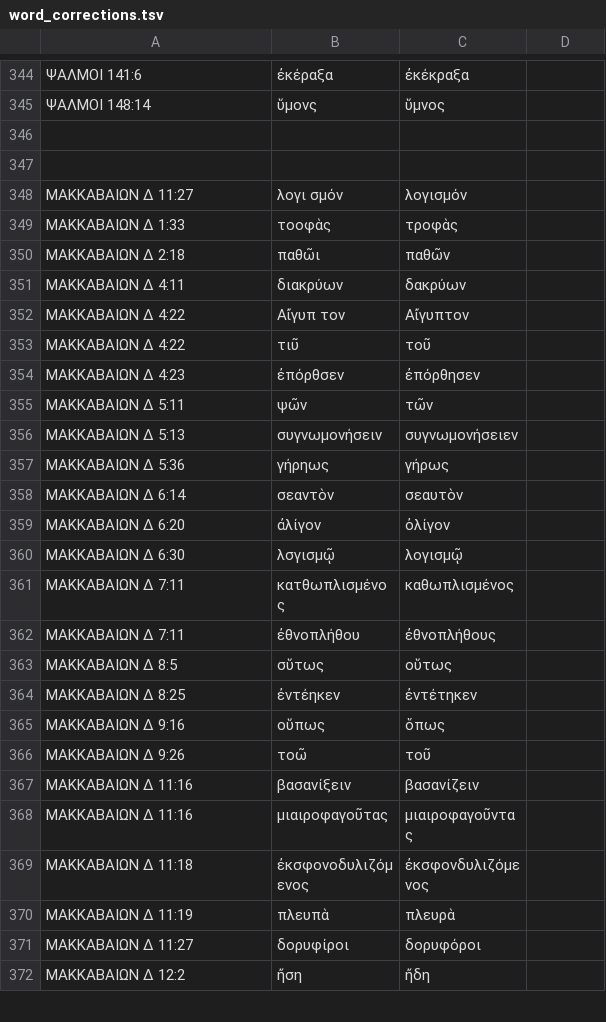
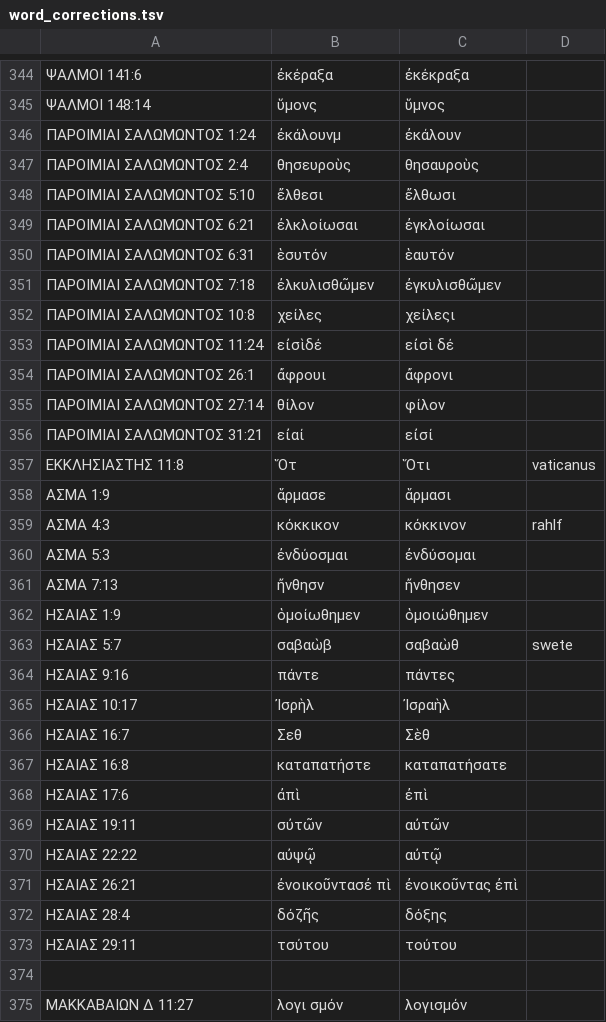
Before and after one commit to jjorloff1/brenton-lxx-error-finder, a TSV file: word_corrections.tsv, drawn as a sheet; only a part is shown, gaps mark what is left out; the shorter side is filled out with more unchanged rows; the diff names each change by its address in the sheet, - before the commit and + after, or states it on an @@ line.

```diff
--- a/word_corrections.tsv
+++ b/word_corrections.tsv
-row 346: (empty)
+row 346: ΠΑΡΟΙΜΙΑΙ ΣΑΛΩΜΩΝΤΟΣ 1:24 | ἐκάλουνμ | ἐκάλουν
+row 347: ΠΑΡΟΙΜΙΑΙ ΣΑΛΩΜΩΝΤΟΣ 2:4 | θησευροὺς | θησαυροὺς
+row 348: ΠΑΡΟΙΜΙΑΙ ΣΑΛΩΜΩΝΤΟΣ 5:10 | ἔλθεσι | ἔλθωσι
+row 349: ΠΑΡΟΙΜΙΑΙ ΣΑΛΩΜΩΝΤΟΣ 6:21 | ἐλκλοίωσαι | ἐγκλοίωσαι
+row 350: ΠΑΡΟΙΜΙΑΙ ΣΑΛΩΜΩΝΤΟΣ 6:31 | ἑσυτόν | ἑαυτόν
+row 351: ΠΑΡΟΙΜΙΑΙ ΣΑΛΩΜΩΝΤΟΣ 7:18 | ἐλκυλισθῶμεν | ἐγκυλισθῶμεν
+row 352: ΠΑΡΟΙΜΙΑΙ ΣΑΛΩΜΩΝΤΟΣ 10:8 | χείλες | χείλεςι
+row 353: ΠΑΡΟΙΜΙΑΙ ΣΑΛΩΜΩΝΤΟΣ 11:24 | εἰσὶδέ | εἰσὶ δέ
+row 354: ΠΑΡΟΙΜΙΑΙ ΣΑΛΩΜΩΝΤΟΣ 26:1 | ἄφρουι | ἄφρονι
+row 355: ΠΑΡΟΙΜΙΑΙ ΣΑΛΩΜΩΝΤΟΣ 27:14 | θίλον | φίλον
+row 356: ΠΑΡΟΙΜΙΑΙ ΣΑΛΩΜΩΝΤΟΣ 31:21 | εἰαί | εἰσί
+row 357: ΕΚΚΛΗΣΙΑΣΤΗΣ 11:8 | Ὅτ | Ὅτι | vaticanus
+row 358: ΑΣΜΑ 1:9 | ἅρμασε | ἅρμασι
+row 359: ΑΣΜΑ 4:3 | κόκκικον | κόκκινον | rahlf
+row 360: ΑΣΜΑ 5:3 | ἐνδύοσμαι | ἐνδύσομαι
+row 361: ΑΣΜΑ 7:13 | ἤνθησν | ἤνθησεν
+row 362: ΗΣΑΙΑΣ 1:9 | ὁμοίωθημεν | ὁμοιώθημεν
+row 363: ΗΣΑΙΑΣ 5:7 | σαβαὼβ | σαβαὼθ | swete
+row 364: ΗΣΑΙΑΣ 9:16 | πάντε | πάντες
+row 365: ΗΣΑΙΑΣ 10:17 | Ἰσρὴλ | Ἰσραὴλ
+row 366: ΗΣΑΙΑΣ 16:7 | Σεθ | Σὲθ
+row 367: ΗΣΑΙΑΣ 16:8 | καταπατήστε | καταπατήσατε
+row 368: ΗΣΑΙΑΣ 17:6 | ἀπὶ | ἐπὶ
+row 369: ΗΣΑΙΑΣ 19:11 | σὐτῶν | αὐτῶν
+row 370: ΗΣΑΙΑΣ 22:22 | αὐψῷ | αὐτῷ
+row 371: ΗΣΑΙΑΣ 26:21 | ἐνοικοῦντασἐ πὶ | ἐνοικοῦντας ἐπὶ
+row 372: ΗΣΑΙΑΣ 28:4 | δόζῆς | δόξης
+row 373: ΗΣΑΙΑΣ 29:11 | τσύτου | τούτου
```
Also changed, not shown: missing_words_legitimate_variations.tsv, 5 other files.
